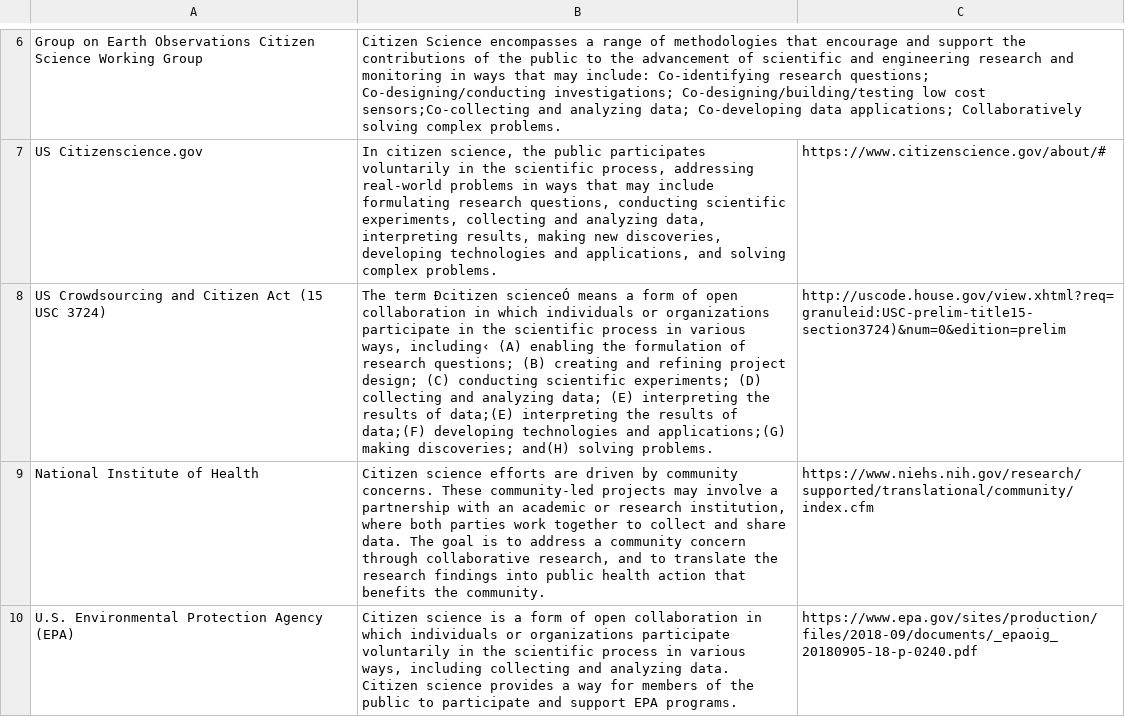
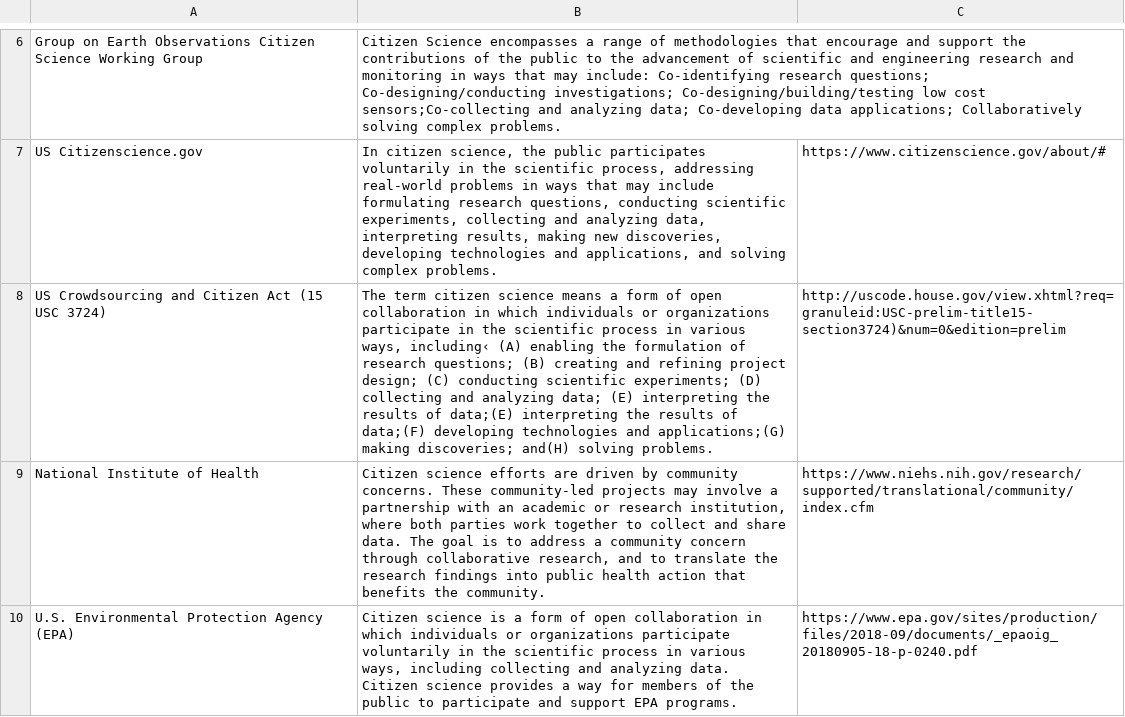
Before and after one commit to lshanley/CitSciDefinitions, a CSV file: Definitions of Citizen Science.csv, drawn as a sheet; only a part is shown, gaps mark what is left out; the diff names each change by its address in the sheet, - before the commit and + after, or states it on an @@ line.

Commit message:
Update Definitions of Citizen Science.csv

```diff
--- a/Definitions of Citizen Science.csv
+++ b/Definitions of Citizen Science.csv
-B8: The term Ðcitizen scienceÓ means a…
+B8: The term citizen science means a…
```
